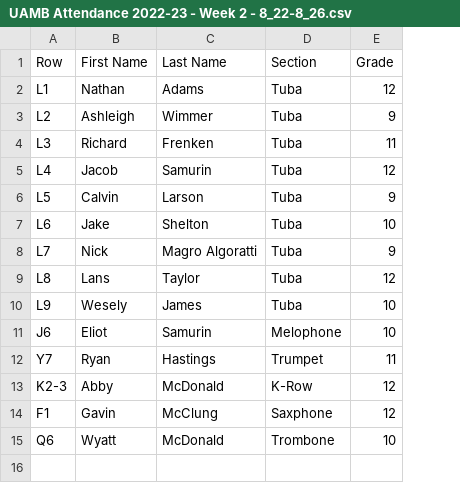
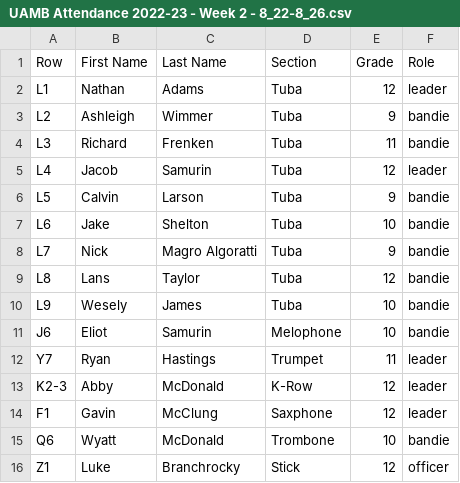
Before and after one commit to JZsam/IA, a CSV file: testStuff/UAMB Attendance 2022-23 - Week 2 - 8_22-8_26.csv, drawn as a sheet; the diff names each change by its address in the sheet, - before the commit and + after, or states it on an @@ line.

Commit message:
I added stuff

```diff
--- a/testStuff/UAMB Attendance 2022-23 - Week 2 - 8_22-8_26.csv
+++ b/testStuff/UAMB Attendance 2022-23 - Week 2 - 8_22-8_26.csv
+column F (Role), rows 2-15: leader | bandie | bandie | leader | bandie | bandie | bandie | bandie | bandie | bandie | leader | leader | leader | bandie
+row 16: Z1 | Luke | Branchrocky | Stick | 12 | officer
```
Also changed, not shown: 29 other files.
